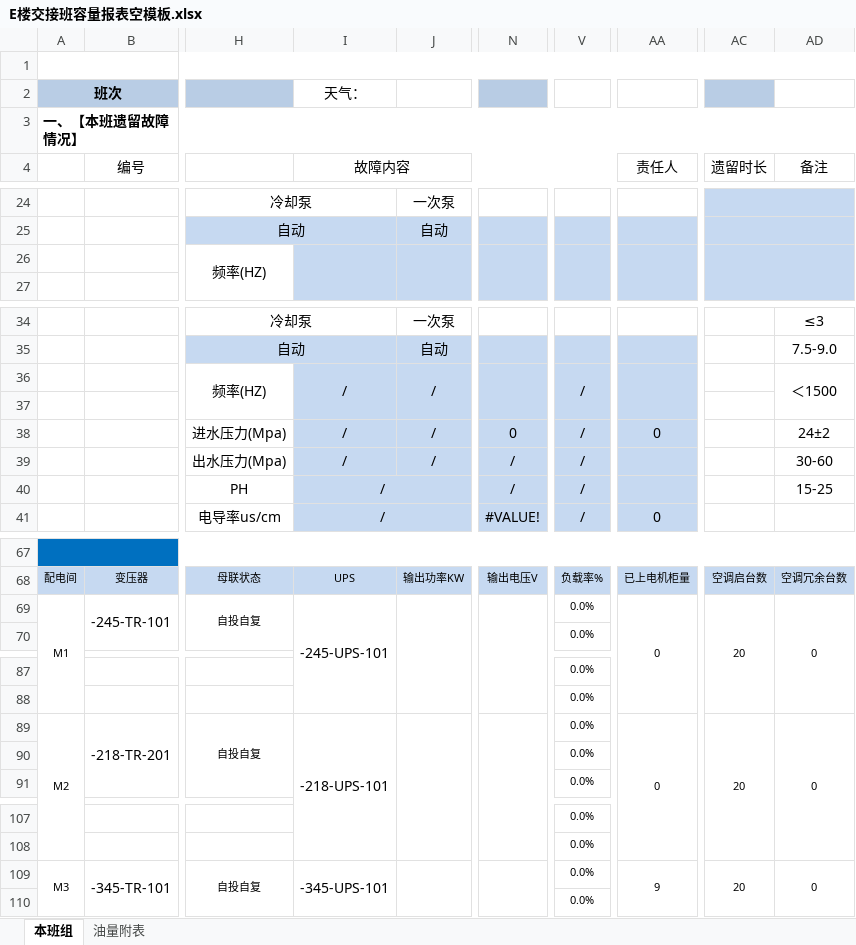
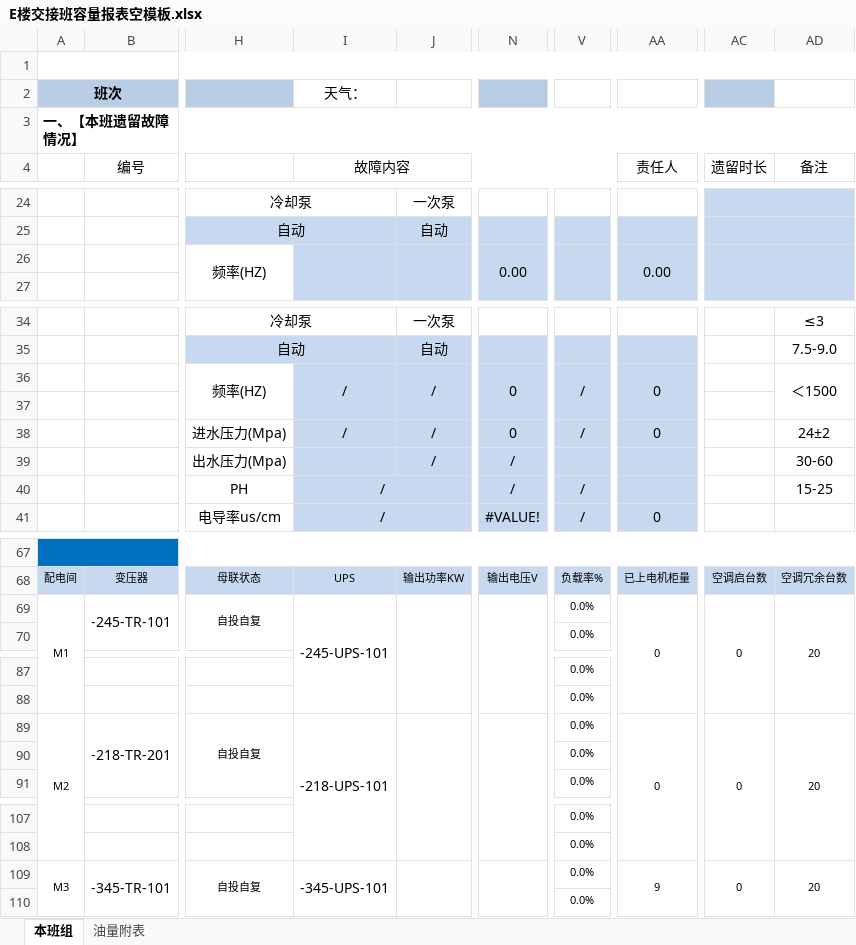
Before and after one commit to lishilong8848/panorama, an Excel workbook: 外网端源码/E楼交接班容量报表空模板.xlsx, sheet 本班组, drawn as a sheet; only a part is shown, gaps mark what is left out; values as stored, in another font and other column widths than the file's, no borders; conditional formats not drawn; the diff covers the shown part only; the diff names each change by its address in the sheet, - before the commit and + after, or states it on an @@ line.

```diff
--- a/外网端源码/E楼交接班容量报表空模板.xlsx (sheet 本班组)
+++ b/外网端源码/E楼交接班容量报表空模板.xlsx (sheet 本班组)
-N26: (empty)
+N26: 0.00
-AA26 (责任人): (empty)
+AA26 (责任人): 0.00
-N36: (empty)
+N36: 0
-AA36 (责任人): (empty)
+AA36 (责任人): 0
-I39 (故障内容): /
+I39 (故障内容): (empty)
-V39: /
+V39: (empty)
-AC69 (遗留时长): 20
+AC69 (遗留时长): 0
-AD69 (备注): 0
+AD69 (备注): 20
-AC89 (遗留时长): 20
+AC89 (遗留时长): 0
-AD89 (备注): 0
+AD89 (备注): 20
-AC109 (遗留时长): 20
+AC109 (遗留时长): 0
-AD109 (备注): 0
+AD109 (备注): 20
```
Also changed, not shown: 6 edited cells elsewhere in this sheet, 外网端源码/交接班日志空模板.xlsx, 外网端源码/其他楼交接班容量报表空模板.xlsx, 30 other files.
